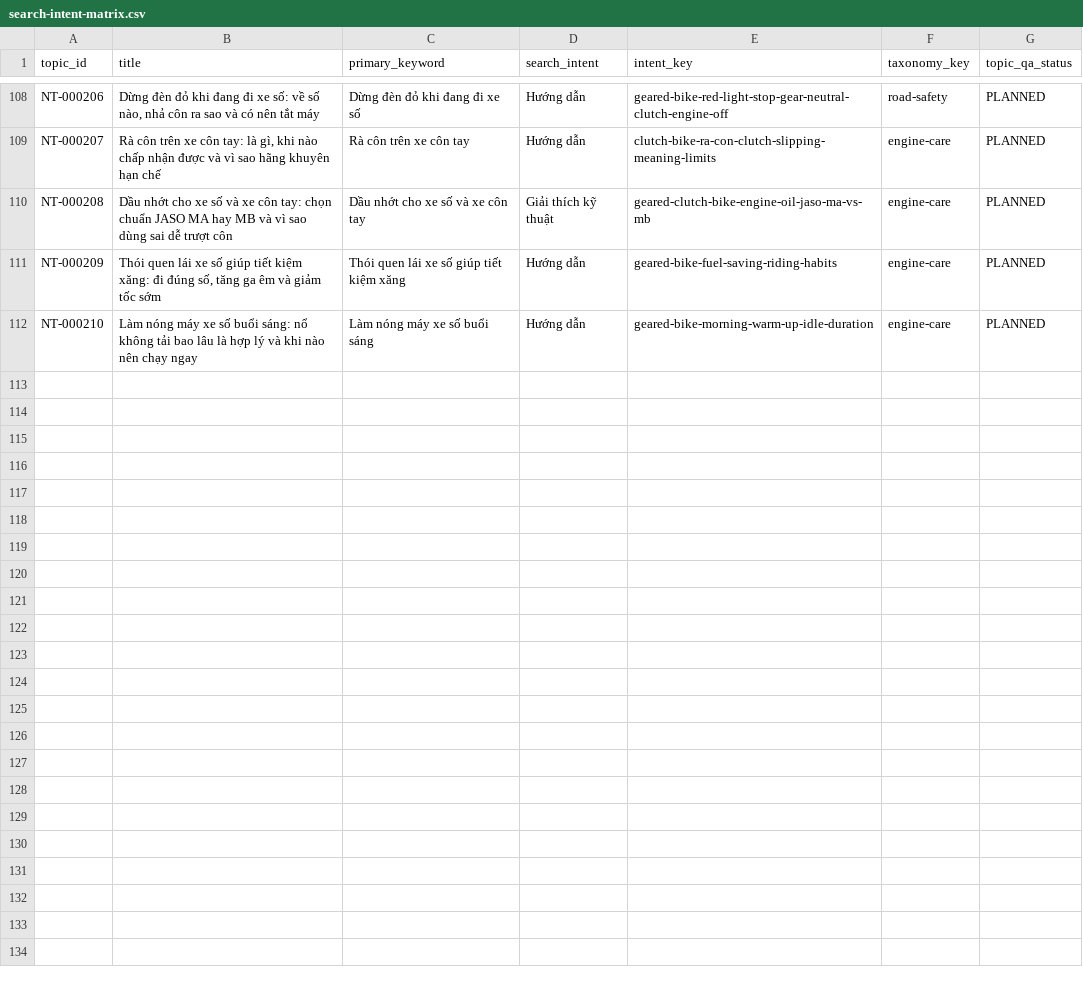
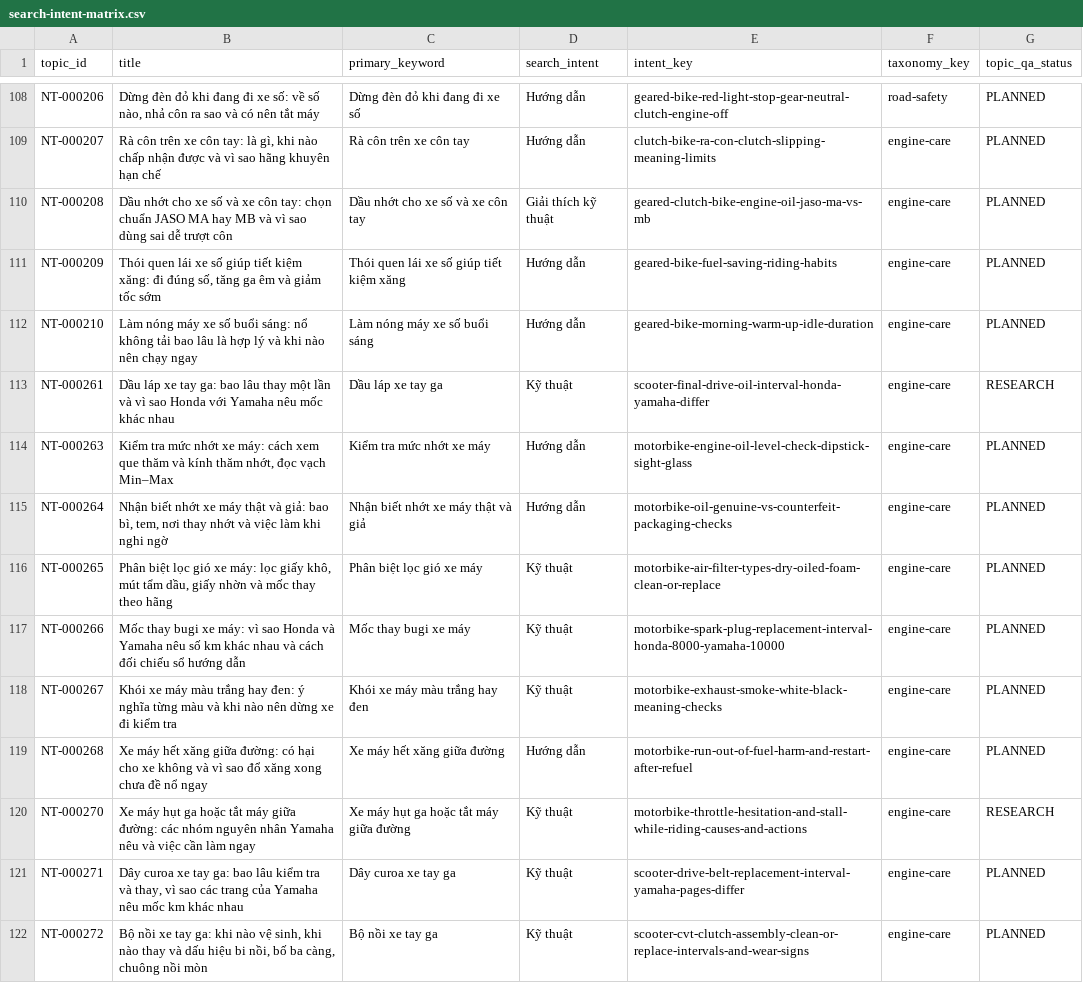
Before and after one commit to thuexemayhanoi/wp-writer, a CSV file: reports/search-intent-matrix.csv, drawn as a sheet; only a part is shown, gaps mark what is left out.

Commit message:
chore: factory durable checkpoint [skip ci]

```diff
--- a/reports/search-intent-matrix.csv
+++ b/reports/search-intent-matrix.csv
@@ -112 +112,11 @@ NT-000209,"Thói quen lái xe số giúp tiết kiệm xăng: đi đúng số, t
 NT-000210,Làm nóng máy xe số buổi sáng: nổ không tải bao lâu là hợp lý và khi nào nên chạy ngay,Làm nóng máy xe số buổi sáng,Hướng dẫn,geared-bike-morning-warm-up-idle-duration,engine-care,PLANNED
+NT-000261,Dầu láp xe tay ga: bao lâu thay một lần và vì sao Honda với Yamaha nêu mốc khác nhau,Dầu láp xe tay ga,Kỹ thuật,scooter-final-drive-oil-interval-honda-yamaha-differ,engine-care,RESEARCH
+NT-000263,"Kiểm tra mức nhớt xe máy: cách xem que thăm và kính thăm nhớt, đọc vạch Min–Max",Kiểm tra mức nhớt xe máy,Hướng dẫn,motorbike-engine-oil-level-check-dipstick-sight-glass,engine-care,PLANNED
+NT-000264,"Nhận biết nhớt xe máy thật và giả: bao bì, tem, nơi thay nhớt và việc làm khi nghi ngờ",Nhận biết nhớt xe máy thật và giả,Hướng dẫn,motorbike-oil-genuine-vs-counterfeit-packaging-checks,engine-care,PLANNED
+NT-000265,"Phân biệt lọc gió xe máy: lọc giấy khô, mút tẩm dầu, giấy nhờn và mốc thay theo hãng",Phân biệt lọc gió xe máy,Kỹ thuật,motorbike-air-filter-types-dry-oiled-foam-clean-or-replace,engine-care,PLANNED
+NT-000266,Mốc thay bugi xe máy: vì sao Honda và Yamaha nêu số km khác nhau và cách đối chiếu sổ hướng dẫn,Mốc thay bugi xe máy,Kỹ thuật,motorbike-spark-plug-replacement-interval-honda-8000-yamaha-10000,engine-care,PLANNED
+NT-000267,Khói xe máy màu trắng hay đen: ý nghĩa từng màu và khi nào nên dừng xe đi kiểm tra,Khói xe máy màu trắng hay đen,Kỹ thuật,motorbike-exhaust-smoke-white-black-meaning-checks,engine-care,PLANNED
+NT-000268,Xe máy hết xăng giữa đường: có hại cho xe không và vì sao đổ xăng xong chưa đề nổ ngay,Xe máy hết xăng giữa đường,Hướng dẫn,motorbike-run-out-of-fuel-harm-and-restart-after-refuel,engine-care,PLANNED
+NT-000270,Xe máy hụt ga hoặc tắt máy giữa đường: các nhóm nguyên nhân Yamaha nêu và việc cần làm ngay,Xe máy hụt ga hoặc tắt máy giữa đường,Kỹ thuật,motorbike-throttle-hesitation-and-stall-while-riding-causes-and-actions,engine-care,RESEARCH
+NT-000271,"Dây curoa xe tay ga: bao lâu kiểm tra và thay, vì sao các trang của Yamaha nêu mốc km khác nhau",Dây curoa xe tay ga,Kỹ thuật,scooter-drive-belt-replacement-interval-yamaha-pages-differ,engine-care,PLANNED
+NT-000272,"Bộ nồi xe tay ga: khi nào vệ sinh, khi nào thay và dấu hiệu bi nồi, bố ba càng, chuông nồi mòn",Bộ nồi xe tay ga,Kỹ thuật,scooter-cvt-clutch-assembly-clean-or-replace-intervals-and-wear-signs,engine-care,PLANNED
```
Also changed, not shown: reports/existing-url-inventory.csv, 35 other files.
